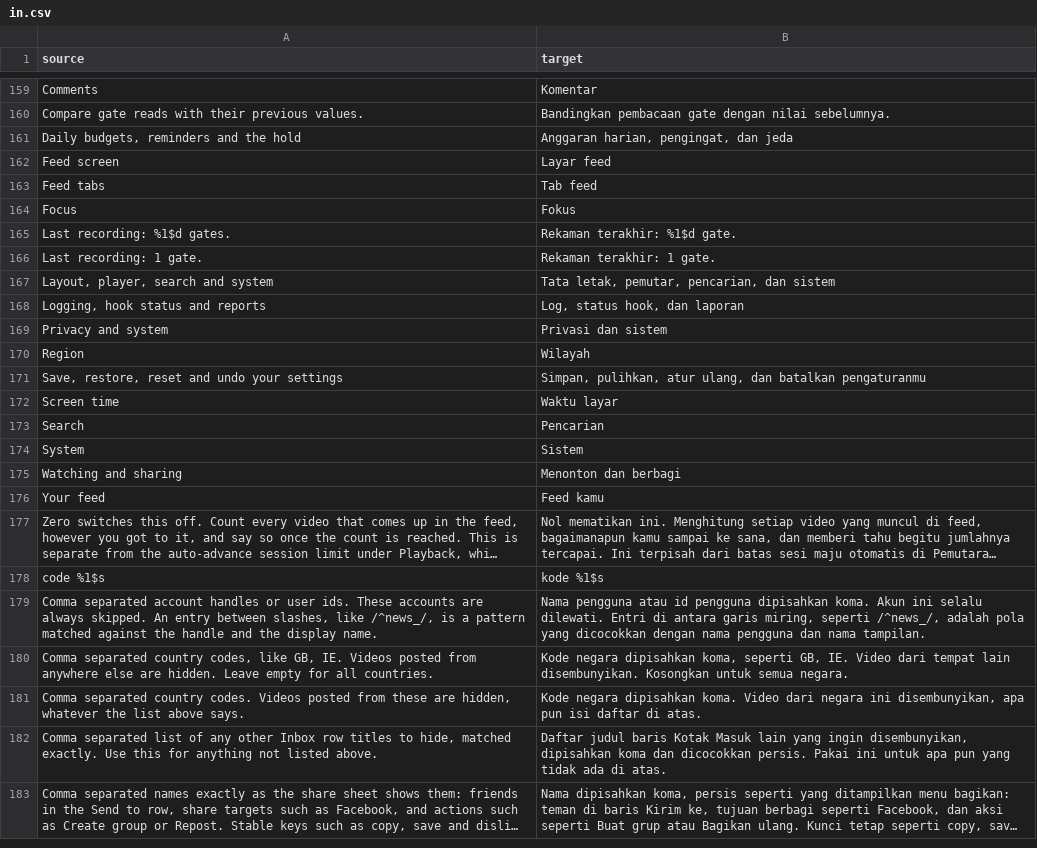
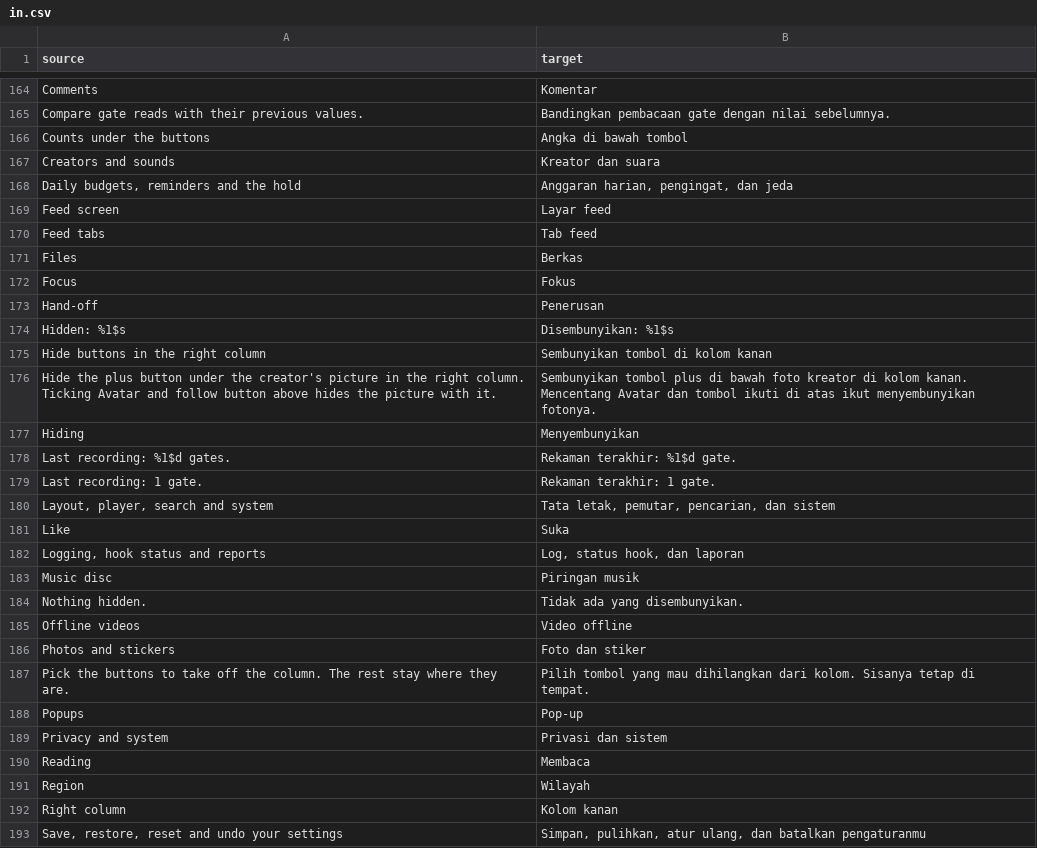
Before and after one commit to Dojz/hushfeed, a CSV file: extensions/tiktok/src/main/l10n/in.csv, drawn as a sheet; only a part is shown, gaps mark what is left out; the shorter side is filled out with more unchanged rows; long unchanged cells end in …; the diff covers the shown part only.

Commit message:
feat(settings): pages laid out by where things sit, one checklist for the right column
Feed screen runs Right column, Video info, Around the video, Popups,
Captions, Screen, Clear display and Gestures instead of one 27-row "Feed
controls" card in the order the patches were written. The six rail hides
and the counts are one SwitchListPreference row whose second line says what
is hidden; its dialog confirms with Apply, because one of its boxes is the
save button and a confirm action that reads like a row gets misread. The
three long-press rows moved beside Long press from the App page, and the
playlist bar, event badge and inserted cards rows moved here from Feed
filter, which is about which videos arrive rather than what is drawn around
them.

Feed filter runs Kinds of post with Remove feed ads first, Limits, Creators
and sounds (with the four player buttons from the App page), Words and
countries, Seen videos and Advanced. App keeps Layout, Player, Search (plus
Hide search suggestions), Profile (Keep the Favorites tab) and System.
Downloads has Files, Video, Photos and stickers, Long press, Subtitles,
Hand-off and Offline videos; Comments has Reading, Hiding and Blocking.

The badge counter reads the checklist's settings, search lands on its key,
and a test drives the dialog end to end. Disable telemetry's description
names the Privacy page its switch moved to. The README settings tour
describes the four groups and the page headings, the screenshot mapping
carries the Privacy, Screen time and Backup and restore pages, and every
tracked capture was refreshed and read against the phone.

Checked on the S22: ticking Like in the checklist and pressing Apply reads
back hide_rail_like=true through the probe and the row says Hidden: Like;
Feed filter, App, Downloads and Comments open under their headings with no
errors.

```diff
--- a/extensions/tiktok/src/main/l10n/in.csv
+++ b/extensions/tiktok/src/main/l10n/in.csv
@@ -160,2 +165,4 @@ Comments,Komentar
 Compare gate reads with their previous values.,Bandingkan pembacaan gate dengan nilai sebelumnya.
+Counts under the buttons,Angka di bawah tombol
+Creators and sounds,Kreator dan suara
 "Daily budgets, reminders and the hold","Anggaran harian, pengingat, dan jeda"
@@ -163,3 +170,9 @@ Feed screen,Layar feed
 Feed tabs,Tab feed
+Files,Berkas
 Focus,Fokus
+Hand-off,Penerusan
+Hidden: %1$s,Disembunyikan: %1$s
+Hide buttons in the right column,Sembunyikan tombol di kolom kanan
+Hide the plus button under the creator's picture in the right column. Ticking Avatar and follow button above hides the picture with it.,Sembunyikan tombol plus di bawah foto kreator di kolom kanan. Mencentang Avatar dan tombol ikuti di atas ikut menyembunyikan fotonya.
+Hiding,Menyembunyikan
 Last recording: %1$d gates.,Rekaman terakhir: %1$d gate.
@@ -167,5 +180,14 @@ Last recording: 1 gate.,Rekaman terakhir: 1 gate.
 "Layout, player, search and system","Tata letak, pemutar, pencarian, dan sistem"
+Like,Suka
 "Logging, hook status and reports","Log, status hook, dan laporan"
+Music disc,Piringan musik
+Nothing hidden.,Tidak ada yang disembunyikan.
+Offline videos,Video offline
+Photos and stickers,Foto dan stiker
+Pick the buttons to take off the column. The rest stay where they are.,Pilih tombol yang mau dihilangkan dari kolom. Sisanya tetap di tempat.
+Popups,Pop-up
 Privacy and system,Privasi dan sistem
+Reading,Membaca
 Region,Wilayah
+Right column,Kolom kanan
 "Save, restore, reset and undo your settings","Simpan, pulihkan, atur ulang, dan batalkan pengaturanmu"
```
Also changed, not shown: 10 added rows and 20 removed rows elsewhere in this file, extensions/tiktok/src/main/l10n/de.tsv, extensions/tiktok/src/main/l10n/en.csv, 55 other files.
